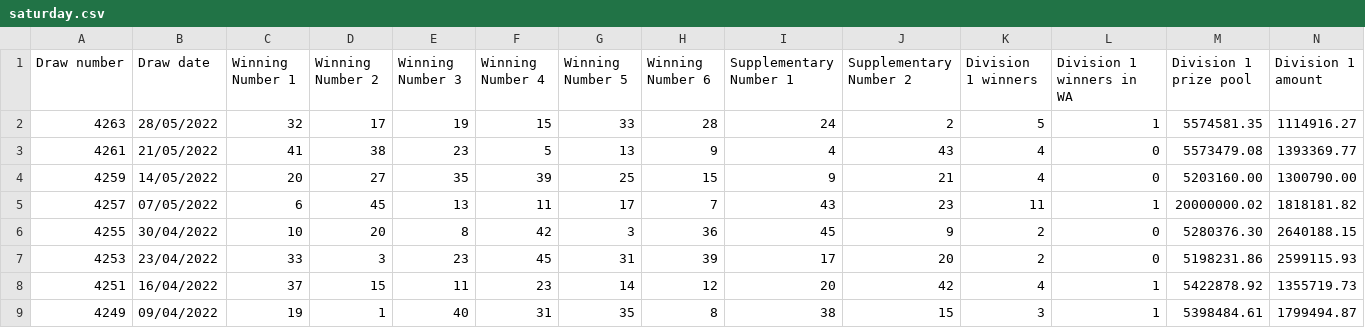
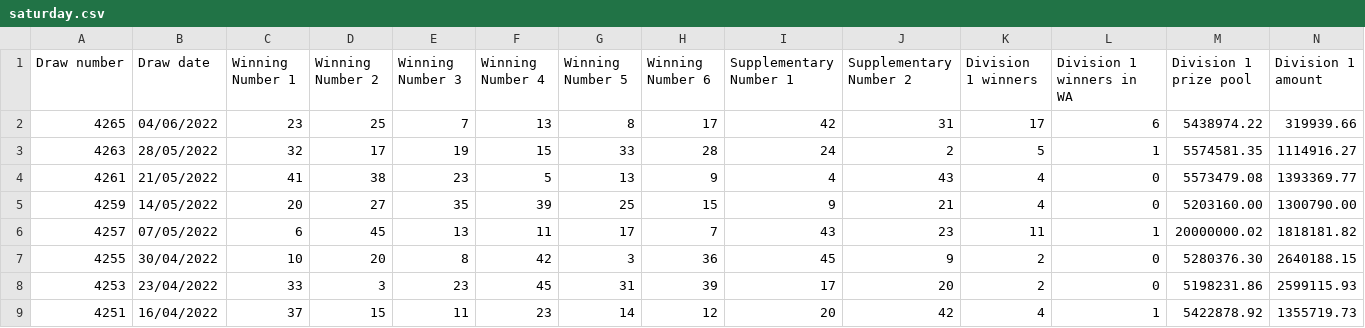
Before and after one commit to meirelawtown/australiabackend, a CSV file: src/assets/saturday.csv, drawn as a sheet; only a part is shown; the shorter side is filled out with more unchanged rows; rows hold the shown columns only; the diff names each change by its address in the sheet, - before the commit and + after, or states it on an @@ line.

```diff
--- a/src/assets/saturday.csv
+++ b/src/assets/saturday.csv
+row 2: 4265 | 04/06/2022 | 23 | 25 | 7 | 13 | 8 | 17 | 42 | 31 | 17 | 6 | 5438974.22 | 319939.66
```
Also changed, not shown: 8 other files.
